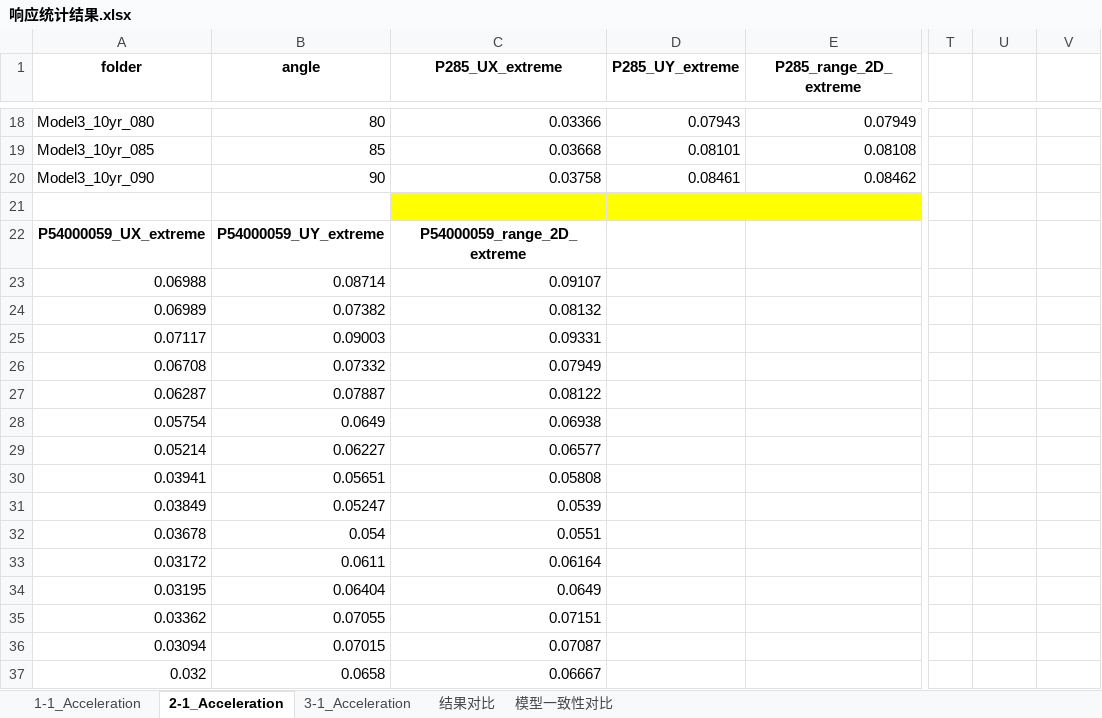
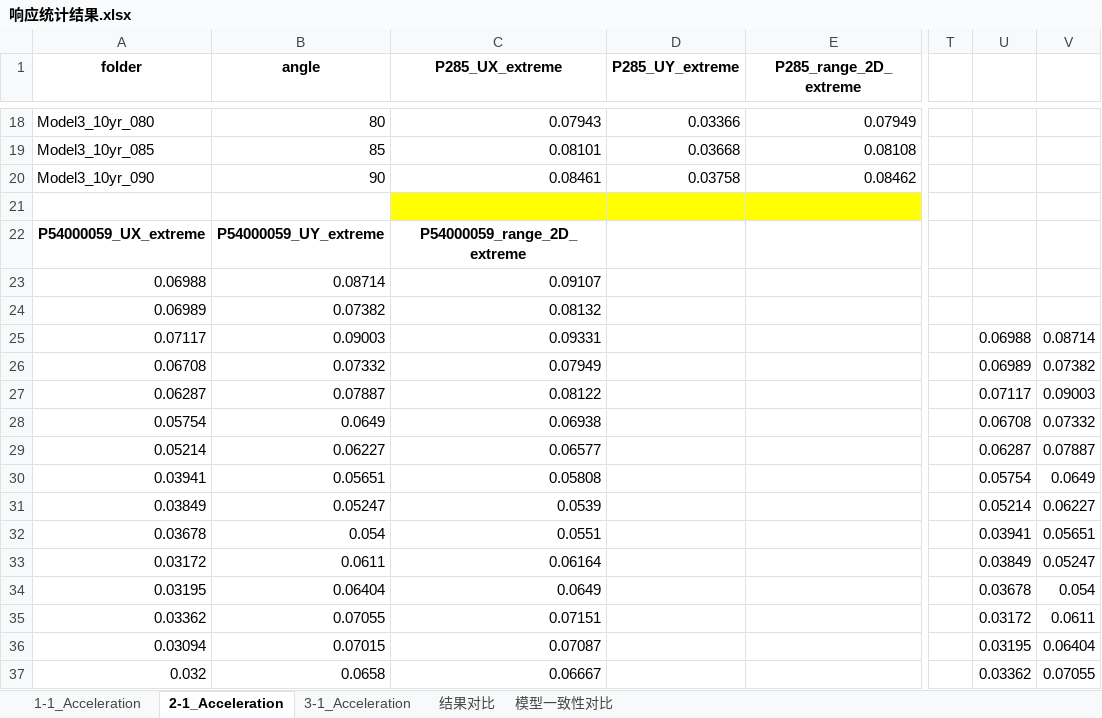
Before and after one commit to Yangjh94/corner-point-response, an Excel workbook: data/output/Timehistory_modal/响应统计结果.xlsx, sheet 2-1_Acceleration, drawn as a sheet; only a part is shown, gaps mark what is left out; values as stored, in another font and other column widths than the file's, no borders; charts and pictures not drawn; the diff covers the shown part only; the diff names each change by its address in the sheet, - before the commit and + after, or states it on an @@ line.

```diff
--- a/data/output/Timehistory_modal/响应统计结果.xlsx (sheet 2-1_Acceleration)
+++ b/data/output/Timehistory_modal/响应统计结果.xlsx (sheet 2-1_Acceleration)
-C18 (P285_UX_extreme): 0.03366
+C18 (P285_UX_extreme): 0.07943
-D18 (P285_UY_extreme): 0.07943
+D18 (P285_UY_extreme): 0.03366
-C19 (P285_UX_extreme): 0.03668
+C19 (P285_UX_extreme): 0.08101
-D19 (P285_UY_extreme): 0.08101
+D19 (P285_UY_extreme): 0.03668
-C20 (P285_UX_extreme): 0.03758
+C20 (P285_UX_extreme): 0.08461
-D20 (P285_UY_extreme): 0.08461
+D20 (P285_UY_extreme): 0.03758
-U25: (empty)
+U25: 0.06988
-V25: (empty)
+V25: 0.08714
-U26: (empty)
+U26: 0.06989
-V26: (empty)
+V26: 0.07382
-U27: (empty)
+U27: 0.07117
-V27: (empty)
+V27: 0.09003
-U28: (empty)
+U28: 0.06708
-V28: (empty)
+V28: 0.07332
-U29: (empty)
+U29: 0.06287
-V29: (empty)
+V29: 0.07887
-U30: (empty)
+U30: 0.05754
-V30: (empty)
+V30: 0.0649
-U31: (empty)
+U31: 0.05214
-V31: (empty)
+V31: 0.06227
-U32: (empty)
+U32: 0.03941
-V32: (empty)
+V32: 0.05651
-U33: (empty)
+U33: 0.03849
-V33: (empty)
+V33: 0.05247
-U34: (empty)
+U34: 0.03678
-V34: (empty)
+V34: 0.054
-U35: (empty)
+U35: 0.03172
-V35: (empty)
+V35: 0.0611
-U36: (empty)
+U36: 0.03195
-V36: (empty)
+V36: 0.06404
-U37: (empty)
+U37: 0.03362
-V37: (empty)
+V37: 0.07055
```
Also changed, not shown: 19 added rows, 19 removed rows and 45 edited cells elsewhere in this sheet, sheet 1-1_Acceleration, sheet 结果对比, sheet 模型一致性对比, charts or pictures, 6 other files.
